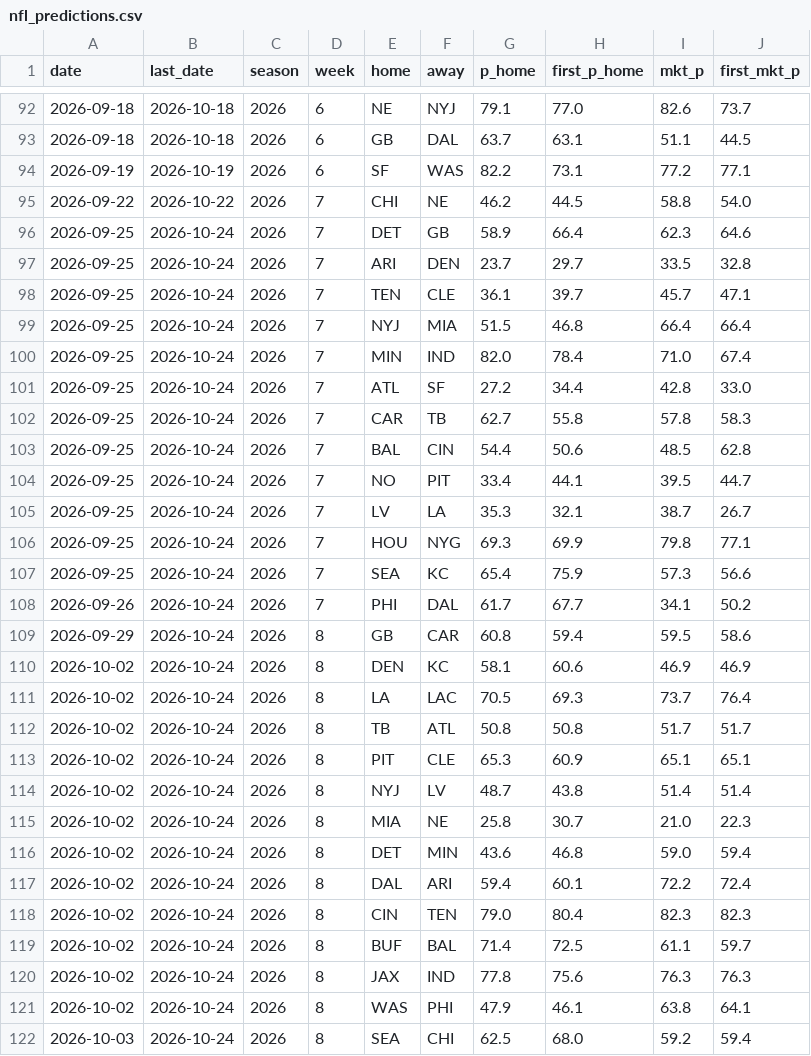
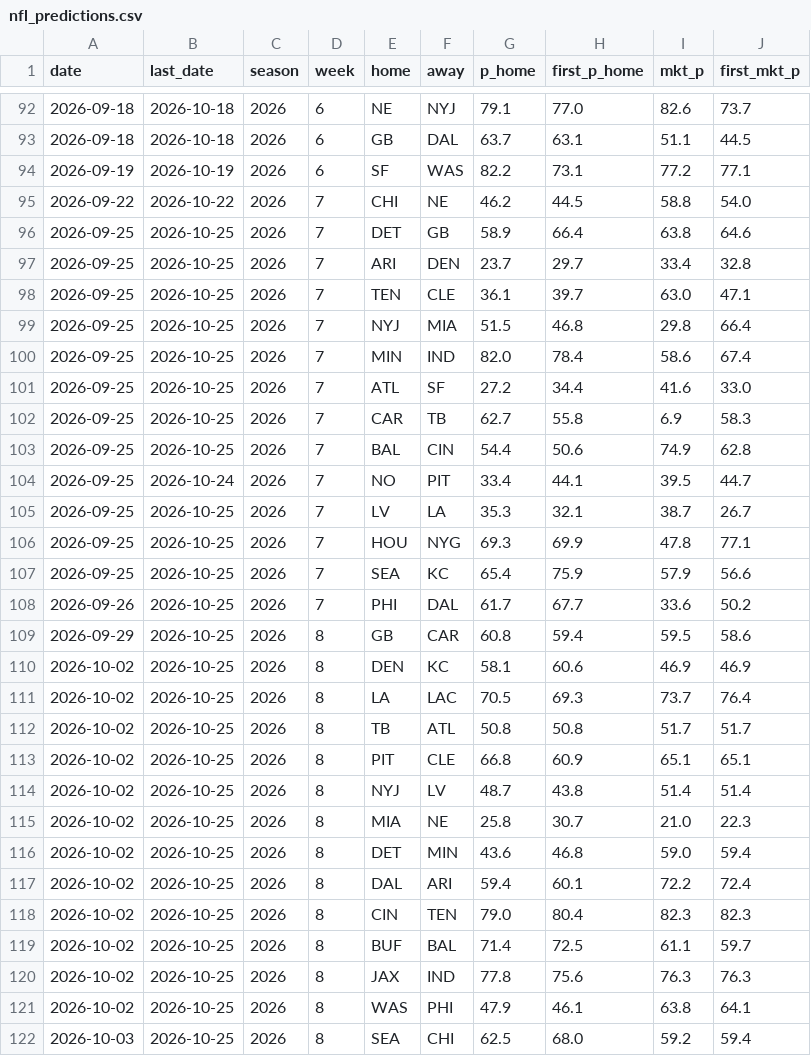
Before and after one commit to CheeseDagg/NFLTool, a CSV file: data/nfl_predictions.csv, drawn as a sheet; only a part is shown, gaps mark what is left out; the diff covers the shown part only.

```diff
--- a/data/nfl_predictions.csv
+++ b/data/nfl_predictions.csv
@@ -95,28 +95,28 @@ date,last_date,season,week,home,away,p_home,first_p_home,mkt_p,first_mkt_p
 2026-09-22,2026-10-22,2026,7,CHI,NE,46.2,44.5,58.8,54.0
-2026-09-25,2026-10-24,2026,7,DET,GB,58.9,66.4,62.3,64.6
-2026-09-25,2026-10-24,2026,7,ARI,DEN,23.7,29.7,33.5,32.8
-2026-09-25,2026-10-24,2026,7,TEN,CLE,36.1,39.7,45.7,47.1
-2026-09-25,2026-10-24,2026,7,NYJ,MIA,51.5,46.8,66.4,66.4
-2026-09-25,2026-10-24,2026,7,MIN,IND,82.0,78.4,71.0,67.4
-2026-09-25,2026-10-24,2026,7,ATL,SF,27.2,34.4,42.8,33.0
-2026-09-25,2026-10-24,2026,7,CAR,TB,62.7,55.8,57.8,58.3
-2026-09-25,2026-10-24,2026,7,BAL,CIN,54.4,50.6,48.5,62.8
+2026-09-25,2026-10-25,2026,7,DET,GB,58.9,66.4,63.8,64.6
+2026-09-25,2026-10-25,2026,7,ARI,DEN,23.7,29.7,33.4,32.8
+2026-09-25,2026-10-25,2026,7,TEN,CLE,36.1,39.7,63.0,47.1
+2026-09-25,2026-10-25,2026,7,NYJ,MIA,51.5,46.8,29.8,66.4
+2026-09-25,2026-10-25,2026,7,MIN,IND,82.0,78.4,58.6,67.4
+2026-09-25,2026-10-25,2026,7,ATL,SF,27.2,34.4,41.6,33.0
+2026-09-25,2026-10-25,2026,7,CAR,TB,62.7,55.8,6.9,58.3
+2026-09-25,2026-10-25,2026,7,BAL,CIN,54.4,50.6,74.9,62.8
 2026-09-25,2026-10-24,2026,7,NO,PIT,33.4,44.1,39.5,44.7
-2026-09-25,2026-10-24,2026,7,LV,LA,35.3,32.1,38.7,26.7
-2026-09-25,2026-10-24,2026,7,HOU,NYG,69.3,69.9,79.8,77.1
-2026-09-25,2026-10-24,2026,7,SEA,KC,65.4,75.9,57.3,56.6
-2026-09-26,2026-10-24,2026,7,PHI,DAL,61.7,67.7,34.1,50.2
-2026-09-29,2026-10-24,2026,8,GB,CAR,60.8,59.4,59.5,58.6
-2026-10-02,2026-10-24,2026,8,DEN,KC,58.1,60.6,46.9,46.9
-2026-10-02,2026-10-24,2026,8,LA,LAC,70.5,69.3,73.7,76.4
-2026-10-02,2026-10-24,2026,8,TB,ATL,50.8,50.8,51.7,51.7
-2026-10-02,2026-10-24,2026,8,PIT,CLE,65.3,60.9,65.1,65.1
-2026-10-02,2026-10-24,2026,8,NYJ,LV,48.7,43.8,51.4,51.4
-2026-10-02,2026-10-24,2026,8,MIA,NE,25.8,30.7,21.0,22.3
-2026-10-02,2026-10-24,2026,8,DET,MIN,43.6,46.8,59.0,59.4
-2026-10-02,2026-10-24,2026,8,DAL,ARI,59.4,60.1,72.2,72.4
-2026-10-02,2026-10-24,2026,8,CIN,TEN,79.0,80.4,82.3,82.3
-2026-10-02,2026-10-24,2026,8,BUF,BAL,71.4,72.5,61.1,59.7
-2026-10-02,2026-10-24,2026,8,JAX,IND,77.8,75.6,76.3,76.3
-2026-10-02,2026-10-24,2026,8,WAS,PHI,47.9,46.1,63.8,64.1
-2026-10-03,2026-10-24,2026,8,SEA,CHI,62.5,68.0,59.2,59.4
+2026-09-25,2026-10-25,2026,7,LV,LA,35.3,32.1,38.7,26.7
+2026-09-25,2026-10-25,2026,7,HOU,NYG,69.3,69.9,47.8,77.1
+2026-09-25,2026-10-25,2026,7,SEA,KC,65.4,75.9,57.9,56.6
+2026-09-26,2026-10-25,2026,7,PHI,DAL,61.7,67.7,33.6,50.2
+2026-09-29,2026-10-25,2026,8,GB,CAR,60.8,59.4,59.5,58.6
+2026-10-02,2026-10-25,2026,8,DEN,KC,58.1,60.6,46.9,46.9
+2026-10-02,2026-10-25,2026,8,LA,LAC,70.5,69.3,73.7,76.4
+2026-10-02,2026-10-25,2026,8,TB,ATL,50.8,50.8,51.7,51.7
+2026-10-02,2026-10-25,2026,8,PIT,CLE,66.8,60.9,65.1,65.1
+2026-10-02,2026-10-25,2026,8,NYJ,LV,48.7,43.8,51.4,51.4
+2026-10-02,2026-10-25,2026,8,MIA,NE,25.8,30.7,21.0,22.3
+2026-10-02,2026-10-25,2026,8,DET,MIN,43.6,46.8,59.0,59.4
+2026-10-02,2026-10-25,2026,8,DAL,ARI,59.4,60.1,72.2,72.4
+2026-10-02,2026-10-25,2026,8,CIN,TEN,79.0,80.4,82.3,82.3
+2026-10-02,2026-10-25,2026,8,BUF,BAL,71.4,72.5,61.1,59.7
+2026-10-02,2026-10-25,2026,8,JAX,IND,77.8,75.6,76.3,76.3
+2026-10-02,2026-10-25,2026,8,WAS,PHI,47.9,46.1,63.8,64.1
+2026-10-03,2026-10-25,2026,8,SEA,CHI,62.5,68.0,59.2,59.4
```
Also changed, not shown: 47 edited cells elsewhere in this file, data/nfl_graded.csv, 1 other file.
